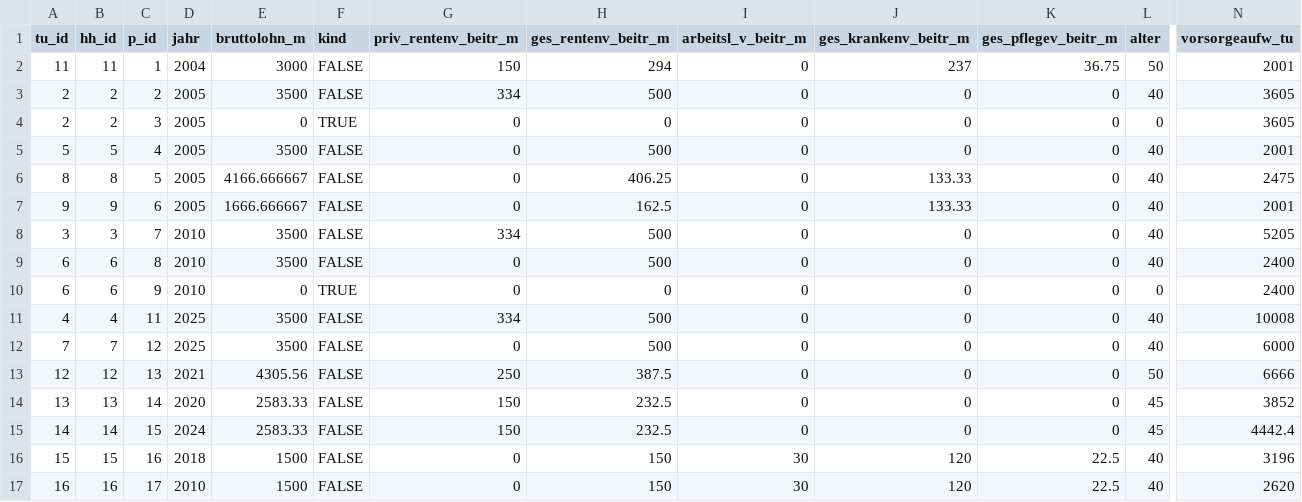
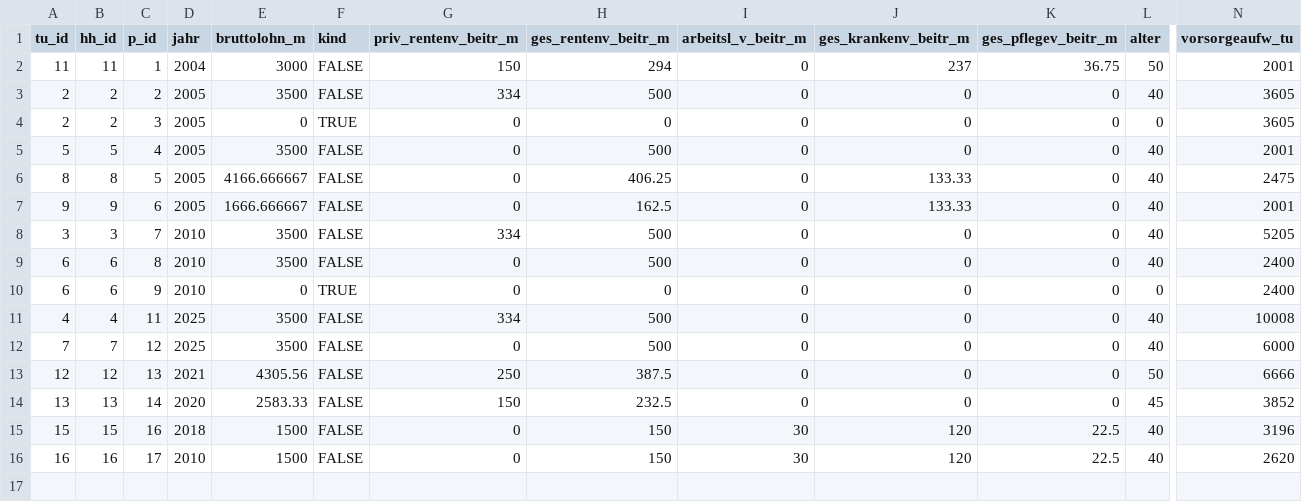
Before and after one commit to iza-institute-of-labor-economics/gettsim, a CSV file: src/_gettsim_tests/test_data/vorsorgeaufw.csv, drawn as a sheet; only a part is shown, gaps mark what is left out; rows hold the shown columns only; the diff names each change by its address in the sheet, - before the commit and + after, or states it on an @@ line.

Commit message:
fix test cases. Remove jahr as input variable.

```diff
--- a/src/_gettsim_tests/test_data/vorsorgeaufw.csv
+++ b/src/_gettsim_tests/test_data/vorsorgeaufw.csv
-row 15: 14 | 14 | 15 | 2024 | 2583.33 | FALSE | 150 | 232.5 | 0 | 0 | 0 | 45 | 4442.4
```
Also changed, not shown: src/_gettsim_tests/test_data/sozialv_beitr.csv, 3 other files.
